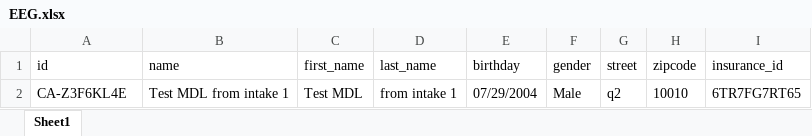
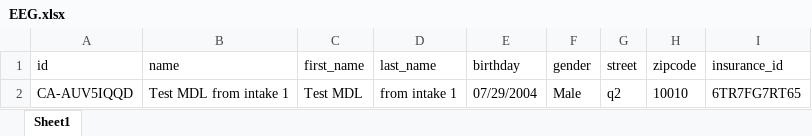
Before and after one commit to nguyenbadac0405/automation, an Excel workbook: target/test-classes/EEG.xlsx, sheet Sheet1, drawn as a sheet; values as stored, in another font and other column widths than the file's, no borders; the diff names each change by its address in the sheet, - before the commit and + after, or states it on an @@ line.

```diff
--- a/target/test-classes/EEG.xlsx (sheet Sheet1)
+++ b/target/test-classes/EEG.xlsx (sheet Sheet1)
-A2 (id): CA-Z3F6KL4E
+A2 (id): CA-AUV5IQQD
```
Also changed, not shown: 5 other files.
